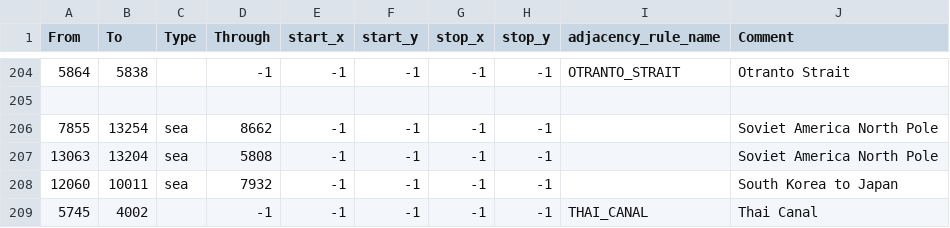
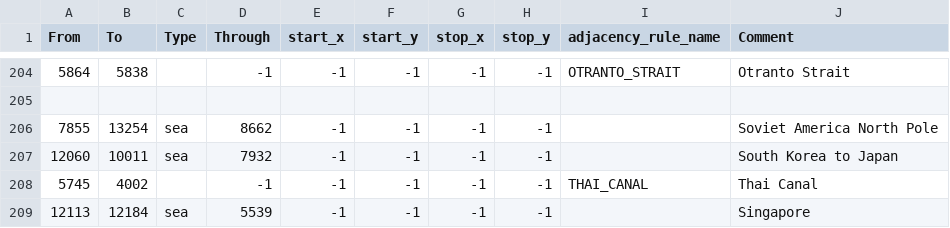
Before and after one commit to Eidikoz/MuvLuv-Alternative-Invasion, a CSV file: map/adjacencies.csv, drawn as a sheet; only a part is shown, gaps mark what is left out; the shorter side is filled out with more unchanged rows.

```diff
--- a/map/adjacencies.csv
+++ b/map/adjacencies.csv
@@ -206,3 +206,2 @@ From;To;Type;Through;start_x;start_y;stop_x;stop_y;adjacency_rule_name;Comment
 7855;13254;sea;8662;-1;-1;-1;-1;;Soviet America North Pole
-13063;13204;sea;5808;-1;-1;-1;-1;;Soviet America North Pole
 12060;10011;sea;7932;-1;-1;-1;-1;;South Korea to Japan
```
Also changed, not shown: 20 other files.
